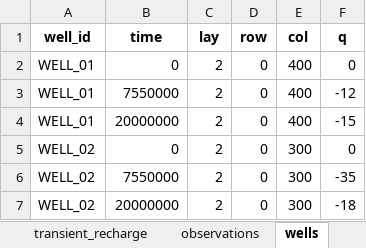
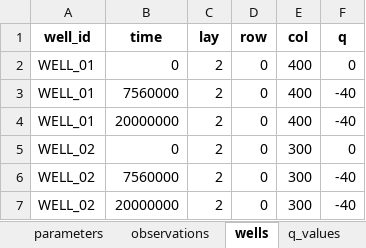
Before and after one commit to femarivera/ConfinedLab, an Excel workbook: setup.xlsx, sheet wells, drawn as a sheet; values as stored, in another font and other column widths than the file's, no borders; the diff names each change by its address in the sheet, - before the commit and + after, or states it on an @@ line.

```diff
--- a/setup.xlsx (sheet wells)
+++ b/setup.xlsx (sheet wells)
-B3 (time): 7550000
+B3 (time): 7560000
-F3 (q): -12
+F3 (q): -40
-F4 (q): -15
+F4 (q): -40
-B6 (time): 7550000
+B6 (time): 7560000
-F6 (q): -35
+F6 (q): -40
-F7 (q): -18
+F7 (q): -40
```
Also changed, not shown: sheet transient_recharge, sheet workplace, sheet q_values_tr, sheet q_values, sheet parameters, sheet tdis, other sheet tabs, 6 other files.
